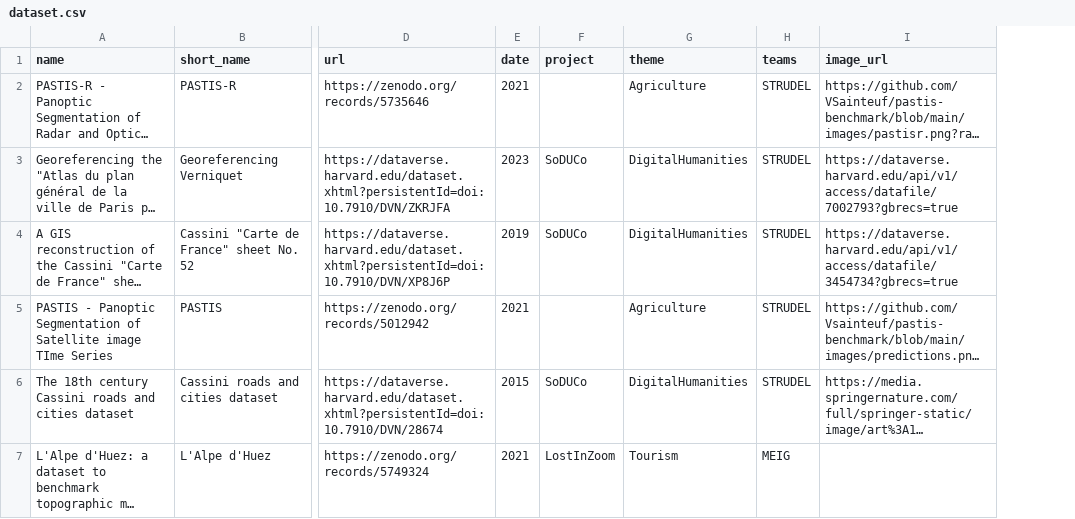
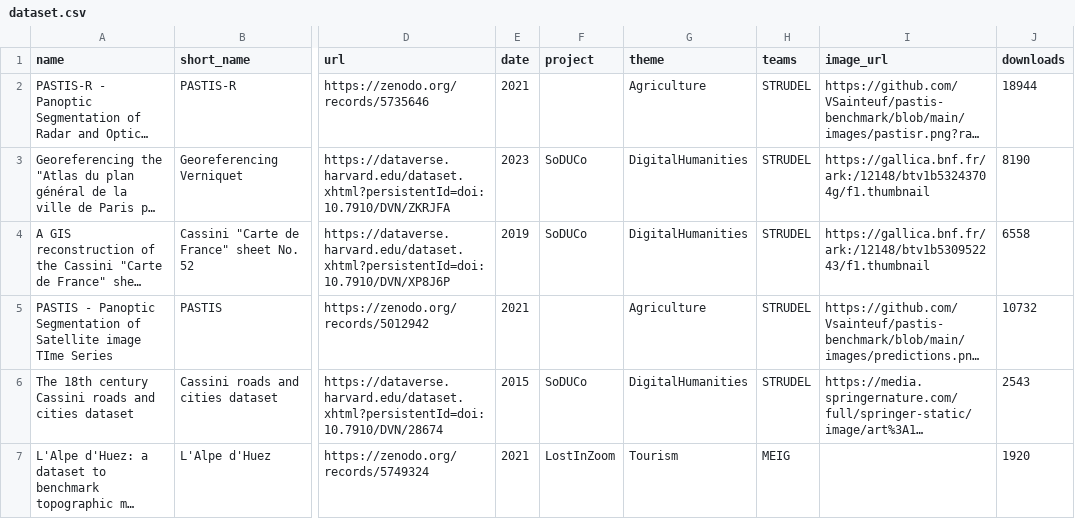
Before and after one commit to umrlastig/umrlastig.github.io, a CSV file: src/data/dataset.csv, drawn as a sheet; only a part is shown, gaps mark what is left out; long unchanged cells end in …; the diff covers the shown part only; the diff names each change by its address in the sheet, - before the commit and + after, or states it on an @@ line.

```diff
--- a/src/data/dataset.csv
+++ b/src/data/dataset.csv
+column J (downloads), rows 2-7: 18944 | 8190 | 6558 | 10732 | 2543 | 1920
-I3 (image_url): https://dataverse.harvard.edu/api/v1/access/datafile/7002793?gbrecs=true
+I3 (image_url): https://gallica.bnf.fr/ark:/12148/btv1b53243704g/f1.thumbnail
-I4 (image_url): https://dataverse.harvard.edu/api/v1/access/datafile/3454734?gbrecs=true
+I4 (image_url): https://gallica.bnf.fr/ark:/12148/btv1b530952243/f1.thumbnail
```
Also changed, not shown: 1 edited cell elsewhere in this file, src/data/people.csv, 26 other files.
